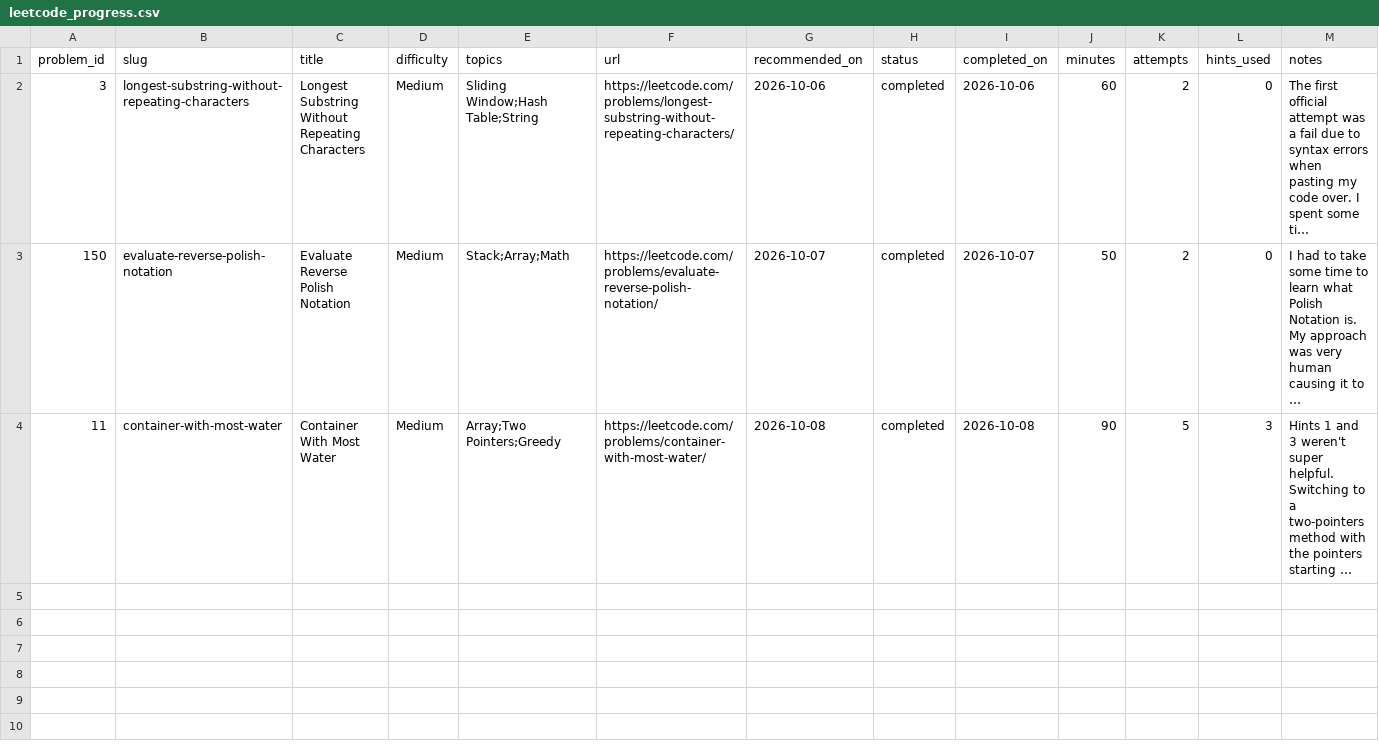
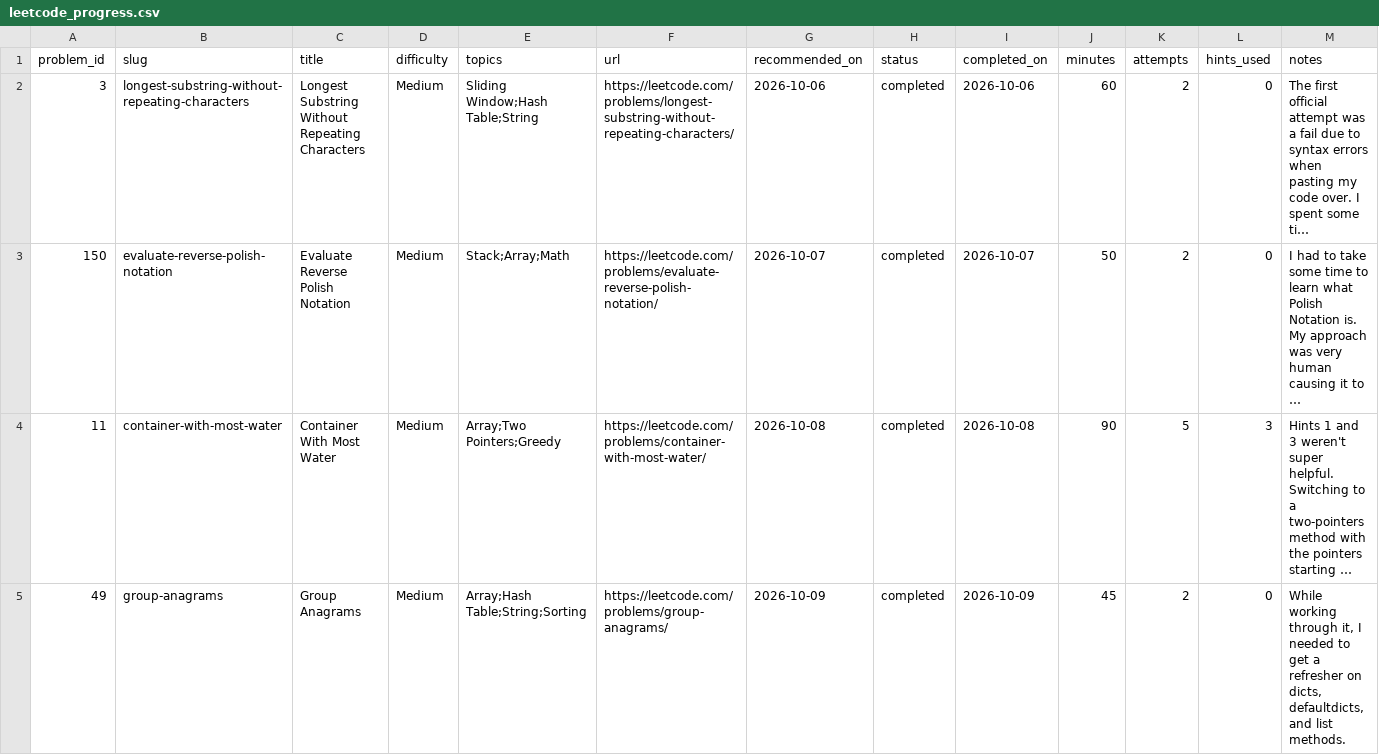
Before and after one commit to MatevIvan/LeetCode, a CSV file: leetcode_progress.csv, drawn as a sheet; long unchanged cells end in …; the diff names each change by its address in the sheet, - before the commit and + after, or states it on an @@ line.

Commit message:
medium 49

```diff
--- a/leetcode_progress.csv
+++ b/leetcode_progress.csv
+row 5: 49 | group-anagrams | Group Anagrams | Medium | Array;Hash Table;String;Sorting | https://leetcode.com/problems/group-anagrams/ | 2026-10-09 | completed | 2026-10-09 | 45 | 2 | 0 | While working through it, I needed to get a refresher on dicts, defaultdicts, and list methods.
```
Also changed, not shown: 1 other file.
